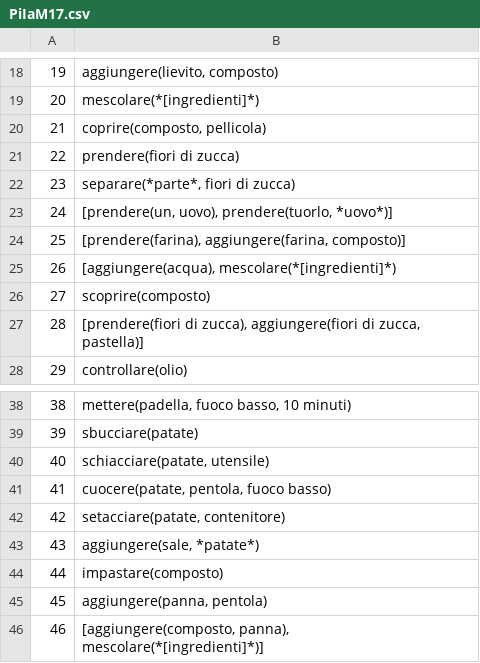
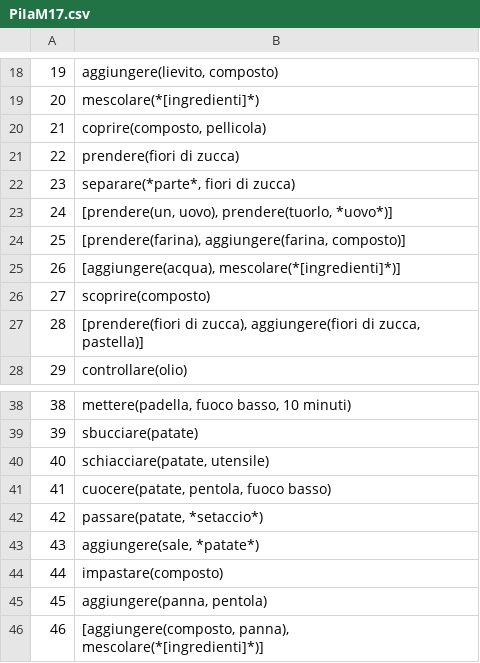
Before and after one commit to evalitaunina/SUGAR_Corpus, a CSV file: SUGAR_Corpus/PiIaM17/PiIaM17.csv, drawn as a sheet; only a part is shown, gaps mark what is left out.

Commit message:
Evalita_Corpus

```diff
--- a/SUGAR_Corpus/PiIaM17/PiIaM17.csv
+++ b/SUGAR_Corpus/PiIaM17/PiIaM17.csv
@@ -24,3 +24,3 @@
 25; [prendere(farina), aggiungere(farina, composto)]
-26; [aggiungere(acqua), mescolare(*[ingredienti]*)
+26; [aggiungere(acqua), mescolare(*[ingredienti]*)]
 27; scoprire(composto)
@@ -41,3 +41,3 @@
 41; cuocere(patate, pentola, fuoco basso)
-42; setacciare(patate, contenitore)
+42; passare(patate, *setaccio*)
 43; aggiungere(sale, *patate*)
```
Also changed, not shown: SUGAR_Corpus/ClaCoM21/ClaCoM21.csv, SUGAR_Corpus/EmPaM27/EmPaM27.csv, 5 other files.
